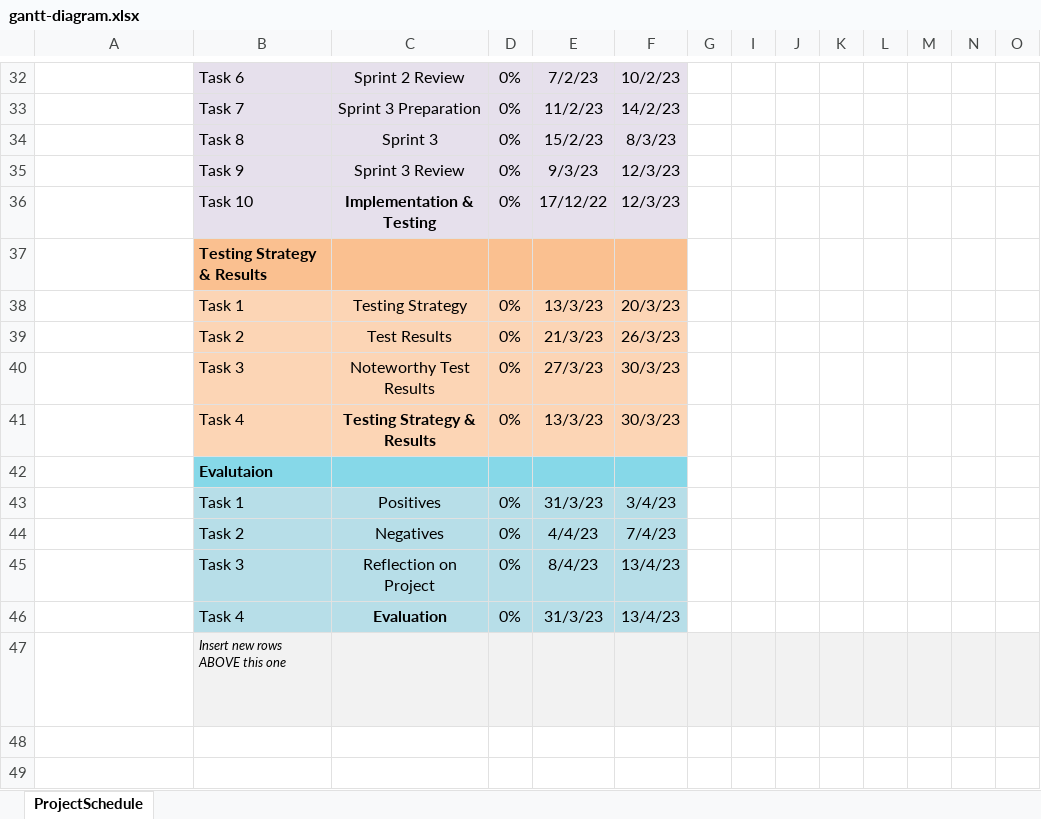
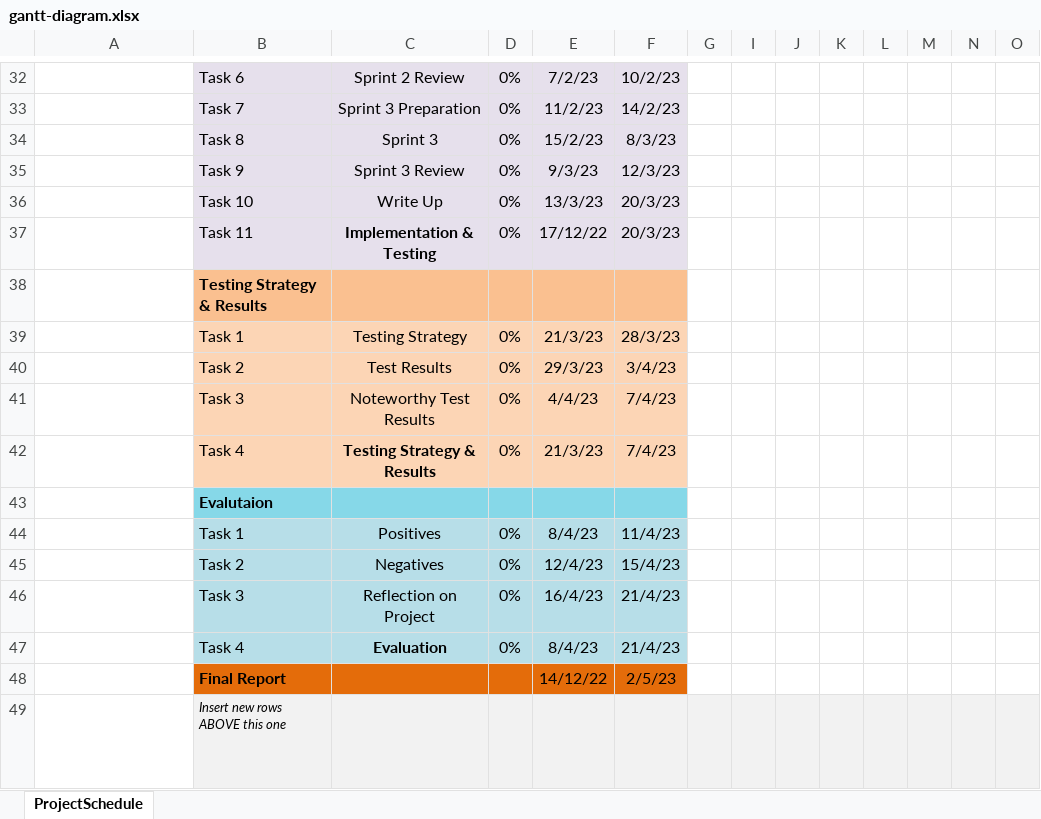
Before and after one commit to t02smith/BlockWare, an Excel workbook: assets/gantt-diagram.xlsx, sheet ProjectSchedule, drawn as a sheet; only a part is shown, gaps mark what is left out; long unchanged cells end in …; values as stored, in another font and other column widths than the file's, no borders; conditional formats not drawn; addresses are those after the commit; rows hold the shown columns only; the diff names each change by its address in the sheet, - before the commit and + after, or states it on an @@ line.

```diff
--- a/assets/gantt-diagram.xlsx (sheet ProjectSchedule)
+++ b/assets/gantt-diagram.xlsx (sheet ProjectSchedule)
+row 36:  | Task 10 | Write Up | 0% | 13/3/23 | 20/3/23
-B37: Task 10
+B37: Task 11
-F37: 12/3/23
+F37: 20/3/23
-E39: 13/3/23
+E39: 21/3/23
-F39: 20/3/23
+F39: 28/3/23
-E40: 21/3/23
+E40: 29/3/23
-F40: 26/3/23
+F40: 3/4/23
-E41: 27/3/23
+E41: 4/4/23
-F41:F42: 30/3/23
+F41:F42: 7/4/23
-E42: 13/3/23
+E42: 21/3/23
-E44: 31/3/23
+E44: 8/4/23
-F44: 3/4/23
+F44: 11/4/23
-E45: 4/4/23
+E45: 12/4/23
-F45: 7/4/23
+F45: 15/4/23
-E46: 8/4/23
+E46: 16/4/23
-F46:F47: 13/4/23
+F46:F47: 21/4/23
-E47: 31/3/23
+E47: 8/4/23
+row 48:  | Final Report |  |  | 14/12/22 | 2/5/23
```
Also changed, not shown: formulas that keep their value, 9 other files.
